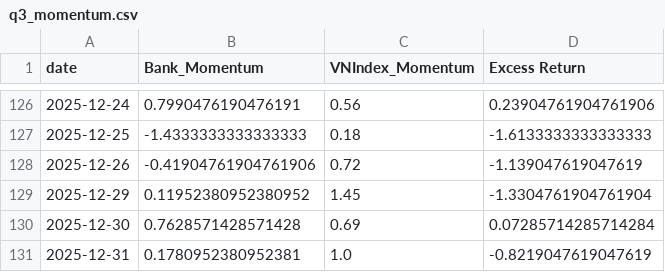
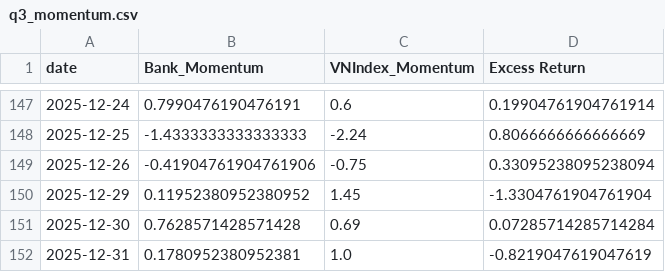
Before and after one commit to lnphong57/vn-stock-market, a CSV file: notebooks/q3_momentum.csv, drawn as a sheet; only a part is shown, gaps mark what is left out; the diff covers the shown part only.

```diff
--- a/notebooks/q3_momentum.csv
+++ b/notebooks/q3_momentum.csv
@@ -126,4 +147,4 @@ date,Bank_Momentum,VNIndex_Momentum,Excess Return
-2025-12-24,0.7990476190476191,0.56,0.23904761904761906
-2025-12-25,-1.4333333333333333,0.18,-1.6133333333333333
-2025-12-26,-0.41904761904761906,0.72,-1.139047619047619
+2025-12-24,0.7990476190476191,0.6,0.19904761904761914
+2025-12-25,-1.4333333333333333,-2.24,0.8066666666666669
+2025-12-26,-0.41904761904761906,-0.75,0.33095238095238094
 2025-12-29,0.11952380952380952,1.45,-1.3304761904761904
```
Also changed, not shown: 21 added rows and 30 edited cells elsewhere in this file, notebooks/q1_growth.csv, notebooks/q2_result.csv, 7 other files.
